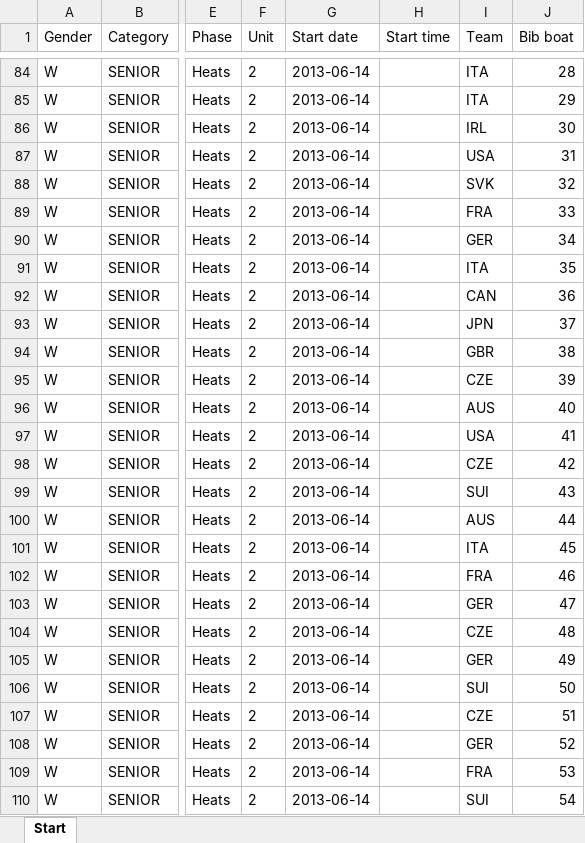
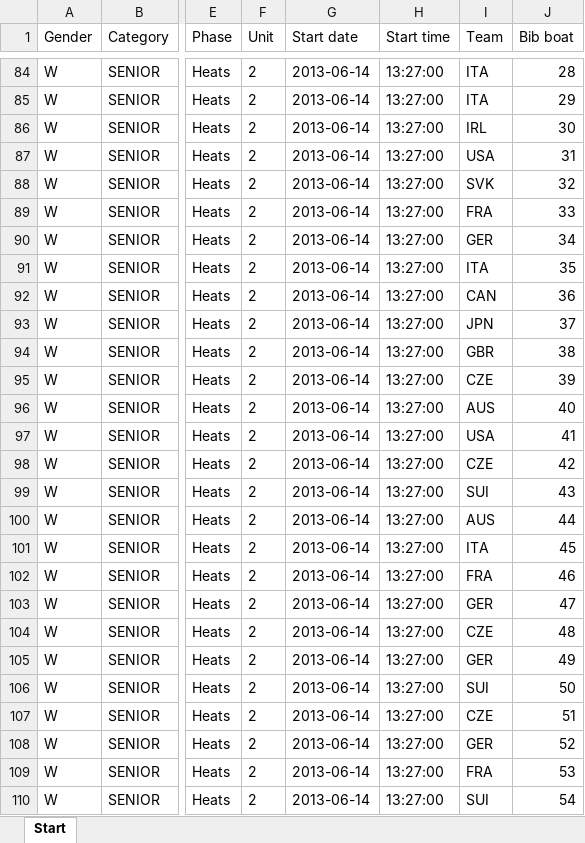
Before and after one commit to kenderfoka/race-sheets, an Excel workbook: events/Solkan_2013_WWC/Solkan_2013_WWC_start.xlsx, sheet Start, drawn as a sheet; only a part is shown, gaps mark what is left out; values as stored, in another font and other column widths than the file's, no borders; the diff covers the shown part only; the diff names each change by its address in the sheet, - before the commit and + after, or states it on an @@ line.

Commit message:
Solkan_2013_WWC: RU407 printed heat Start Time on run 2 only; his days only, 14-15 June (t164u)

```diff
--- a/events/Solkan_2013_WWC/Solkan_2013_WWC_start.xlsx (sheet Start)
+++ b/events/Solkan_2013_WWC/Solkan_2013_WWC_start.xlsx (sheet Start)
-H84:H110 (Start time): (empty)
+H84:H110 (Start time): 13:27:00
```
Also changed, not shown: 66 removed rows and 39 edited cells elsewhere in this sheet, 1 other file.
